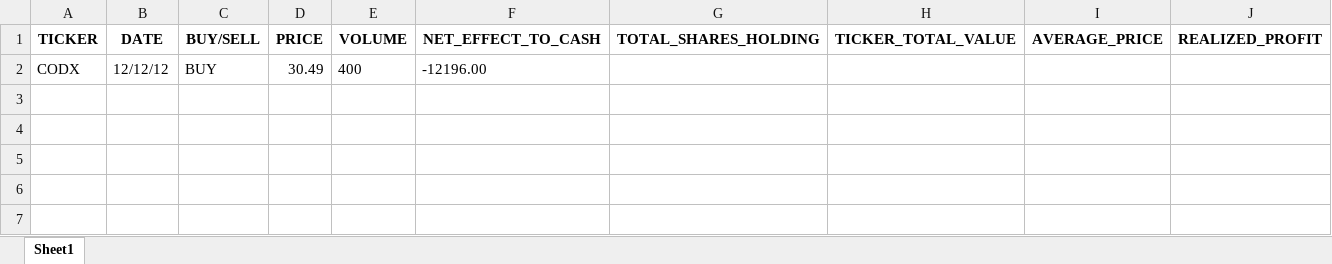
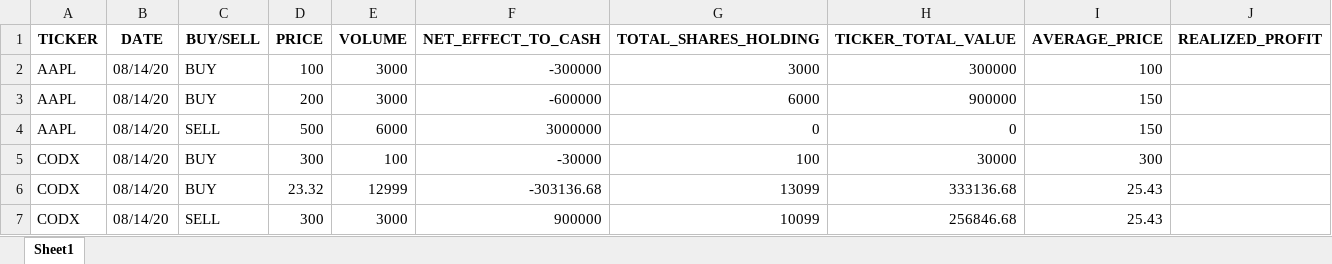
Before and after one commit to chaixinzhe2000/tradetracker, an Excel workbook: trading_data.xlsx, sheet Sheet1, drawn as a sheet; values as stored, in another font and other column widths than the file's, no borders; removed rows and columns are numbered as before the commit, all else as after; the diff names each change by its address in the sheet, - before the commit and + after, or states it on an @@ line.

Commit message:
added total value and average price

```diff
--- a/trading_data.xlsx (sheet Sheet1)
+++ b/trading_data.xlsx (sheet Sheet1)
-row 2: CODX | 12/12/12 | BUY | 30.49 | 400 | -12196.00
+row 2: AAPL | 08/14/20 | BUY | 100 | 3000 | -300000 | 3000 | 300000 | 100
+row 3: AAPL | 08/14/20 | BUY | 200 | 3000 | -600000 | 6000 | 900000 | 150
+row 4: AAPL | 08/14/20 | SELL | 500 | 6000 | 3000000 | 0 | 0 | 150
+row 5: CODX | 08/14/20 | BUY | 300 | 100 | -30000 | 100 | 30000 | 300
+row 6: CODX | 08/14/20 | BUY | 23.32 | 12999 | -303136.68 | 13099 | 333136.68 | 25.43
+row 7: CODX | 08/14/20 | SELL | 300 | 3000 | 900000 | 10099 | 256846.68 | 25.43
```
Also changed, not shown: 1 other file.
